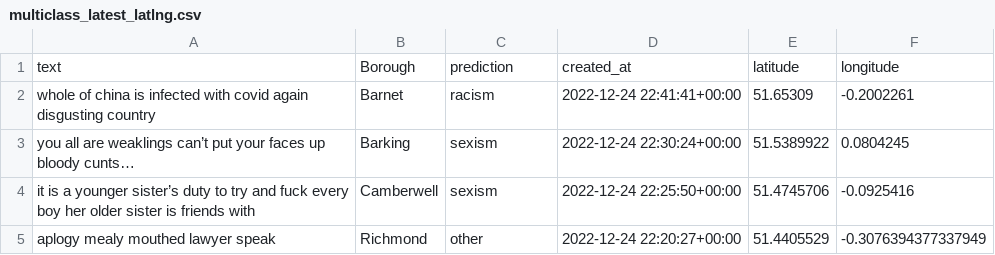
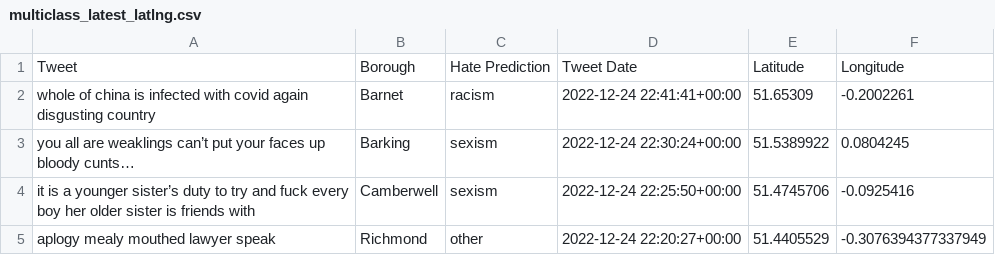
Before and after one commit to yunusserhat/data, a CSV file: data/multiclass_latest_latlng.csv, drawn as a sheet; only a part is shown; removed rows and columns are numbered as before the commit, all else as after; the diff names each change by its address in the sheet, - before the commit and + after, or states it on an @@ line.

Commit message:
Add files via upload

```diff
--- a/data/multiclass_latest_latlng.csv
+++ b/data/multiclass_latest_latlng.csv
-row 1: text | Borough | prediction | created_at | latitude | longitude
+row 1: Tweet | Borough | Hate Prediction | Tweet Date | Latitude | Longitude
```
